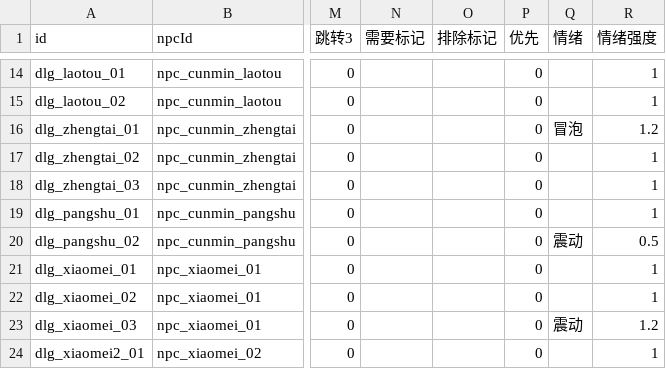
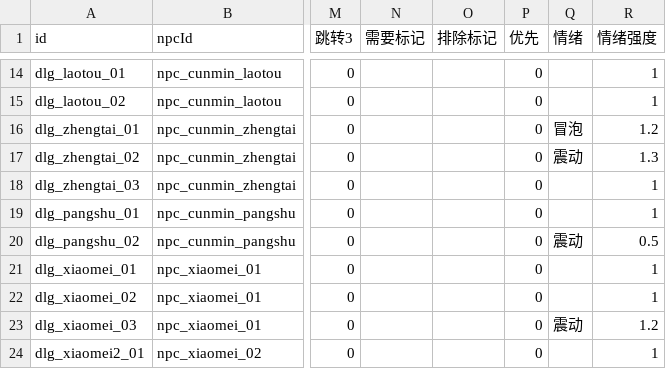
Before and after one commit to Rihyokin/project-cultivation, a CSV file: cultivation/Assets/Data/Tables/对话表.csv, drawn as a sheet; only a part is shown, gaps mark what is left out; the diff names each change by its address in the sheet, - before the commit and + after, or states it on an @@ line.

```diff
--- a/cultivation/Assets/Data/Tables/对话表.csv
+++ b/cultivation/Assets/Data/Tables/对话表.csv
-Q17 (情绪): (empty)
+Q17 (情绪): 震动
-R17 (情绪强度): 1
+R17 (情绪强度): 1.3
```
Also changed, not shown: 1 other file.
